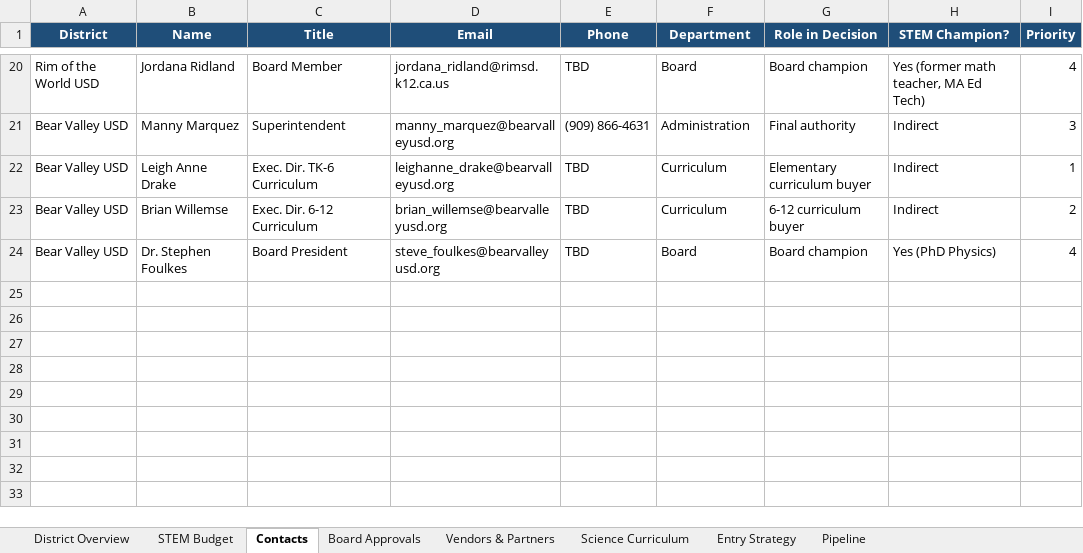
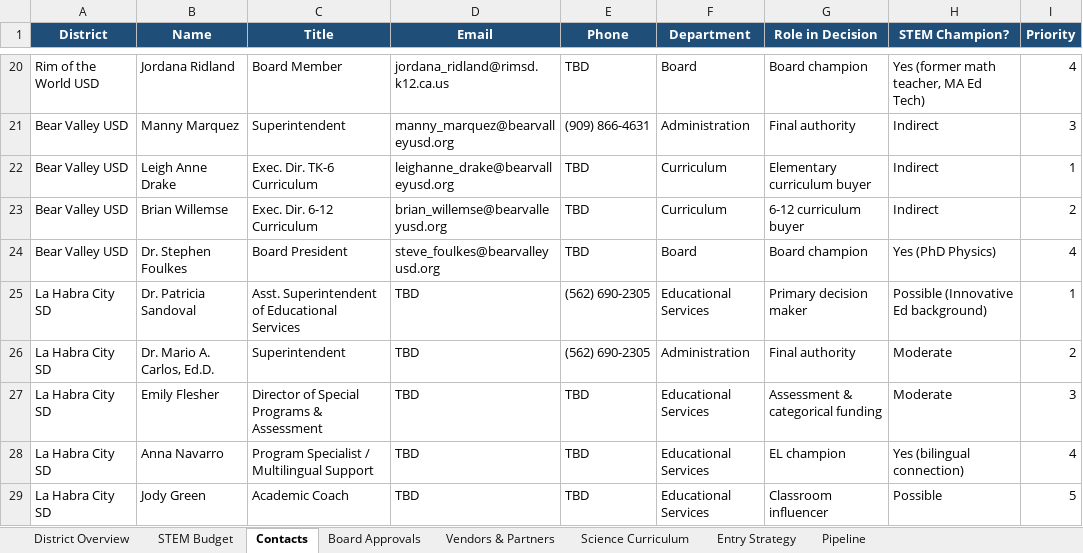
Before and after one commit to EiliSierra/modelit-district-intel, an Excel workbook: comparison.xlsx, sheet Contacts, drawn as a sheet; only a part is shown, gaps mark what is left out; values as stored, in another font and other column widths than the file's, no borders; the diff names each change by its address in the sheet, - before the commit and + after, or states it on an @@ line.

```diff
--- a/comparison.xlsx (sheet Contacts)
+++ b/comparison.xlsx (sheet Contacts)
+row 25: La Habra City SD | Dr. Patricia Sandoval | Asst. Superintendent of Educational Services | TBD | (562) 690-2305 | Educational Services | Primary decision maker | Possible (Innovative Ed background) | 1
+row 26: La Habra City SD | Dr. Mario A. Carlos, Ed.D. | Superintendent | TBD | (562) 690-2305 | Administration | Final authority | Moderate | 2
+row 27: La Habra City SD | Emily Flesher | Director of Special Programs & Assessment | TBD | TBD | Educational Services | Assessment & categorical funding | Moderate | 3
+row 28: La Habra City SD | Anna Navarro | Program Specialist / Multilingual Support | TBD | TBD | Educational Services | EL champion | Yes (bilingual connection) | 4
+row 29: La Habra City SD | Jody Green | Academic Coach | TBD | TBD | Educational Services | Classroom influencer | Possible | 5
```
Also changed, not shown: sheet Vendors & Partners, sheet Science Curriculum, sheet District Overview, sheet STEM Budget, sheet Pipeline, sheet Entry Strategy, 10 other files.
